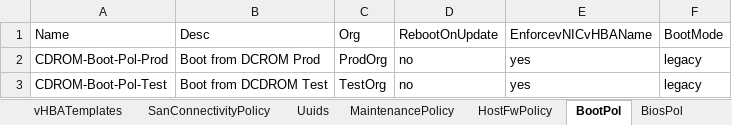
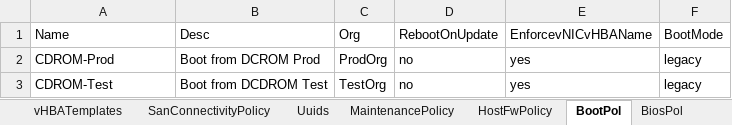
Before and after one commit to j-sulliman/pufs, an Excel workbook: ucs-implementation-data.xlsx, sheet BootPol, drawn as a sheet; values as stored, in another font and other column widths than the file's, no borders; the diff names each change by its address in the sheet, - before the commit and + after, or states it on an @@ line.

```diff
--- a/ucs-implementation-data.xlsx (sheet BootPol)
+++ b/ucs-implementation-data.xlsx (sheet BootPol)
-A2: CDROM-Boot-Pol-Prod
+A2: CDROM-Prod
-A3: CDROM-Boot-Pol-Test
+A3: CDROM-Test
```
Also changed, not shown: sheet SanConnectivityPolicy, sheet CreateServceProfileTemplate, sheet vNICTemplates, sheet Vlans, sheet LanConnectivityPolicy, sheet HostFWPol, other sheet tabs, 4 other files.
